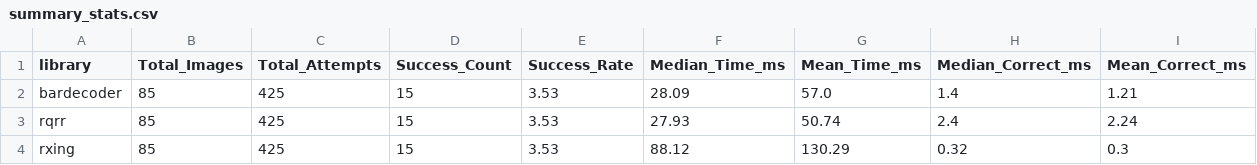
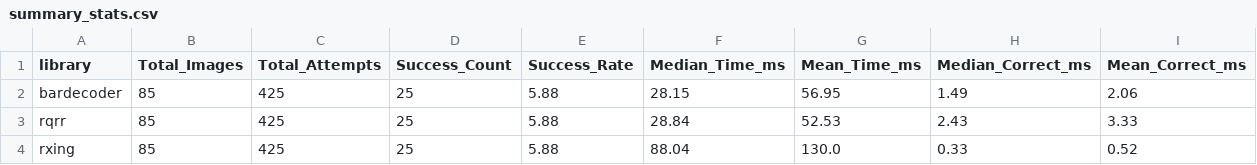
Before and after one commit to cypressf/qr_benchmark, a CSV file: summary_stats.csv, drawn as a sheet.

```diff
--- a/summary_stats.csv
+++ b/summary_stats.csv
@@ -1,4 +1,4 @@
 library,Total_Images,Total_Attempts,Success_Count,Success_Rate,Median_Time_ms,Mean_Time_ms,Median_Correct_ms,Mean_Correct_ms
-bardecoder,85,425,15,3.53,28.09,57.0,1.4,1.21
-rqrr,85,425,15,3.53,27.93,50.74,2.4,2.24
-rxing,85,425,15,3.53,88.12,130.29,0.32,0.3
+bardecoder,85,425,25,5.88,28.15,56.95,1.49,2.06
+rqrr,85,425,25,5.88,28.84,52.53,2.43,3.33
+rxing,85,425,25,5.88,88.04,130.0,0.33,0.52
```
Also changed, not shown: 7 other files.
